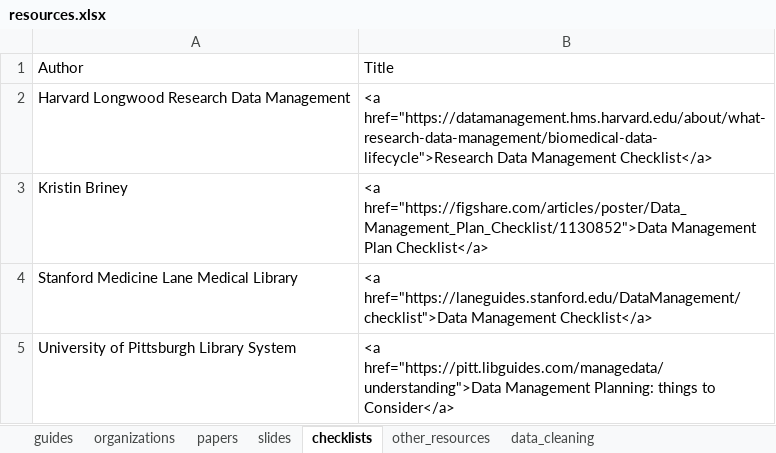
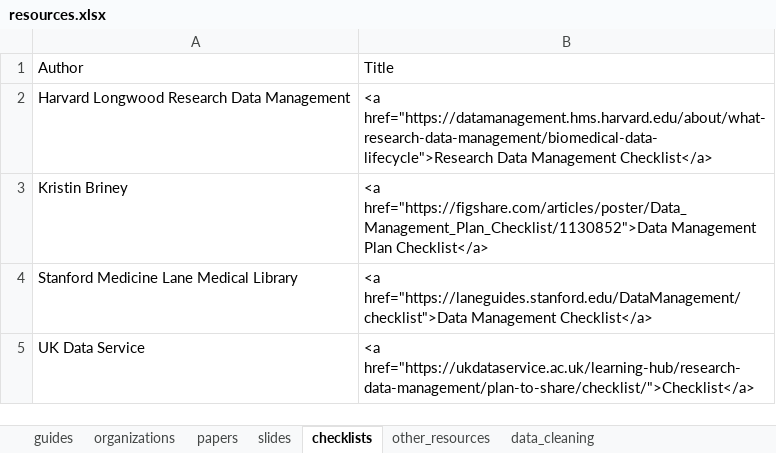
Before and after one commit to Cghlewis/crystal_site, an Excel workbook: content/blog/data_mgmt_resources/resources.xlsx, sheet checklists, drawn as a sheet; values as stored, in another font and other column widths than the file's, no borders; removed rows and columns are numbered as before the commit, all else as after; the diff names each change by its address in the sheet, - before the commit and + after, or states it on an @@ line.

Commit message:
Fix typo, update resources

```diff
--- a/content/blog/data_mgmt_resources/resources.xlsx (sheet checklists)
+++ b/content/blog/data_mgmt_resources/resources.xlsx (sheet checklists)
-row 5: University of Pittsburgh Library System | <a href="https://pitt.libguides.com/managedata/understanding">Data Management Planning: things to Consider</a>
+row 5: UK Data Service | <a href="https://ukdataservice.ac.uk/learning-hub/research-data-management/plan-to-share/checklist/">Checklist</a>
```
Also changed, not shown: sheet guides, public/blog/data_mgmt_resources/resources.xlsx, 5 other files.
